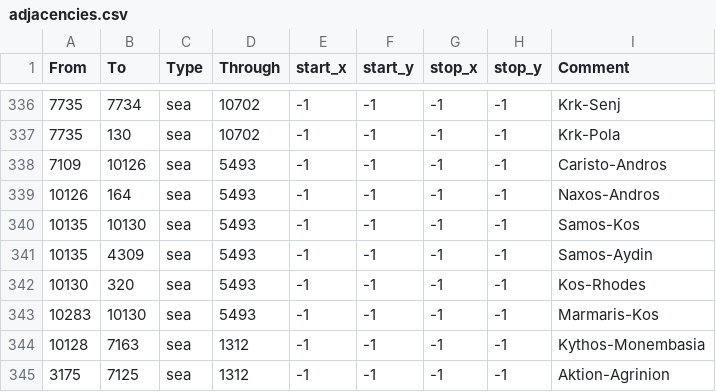
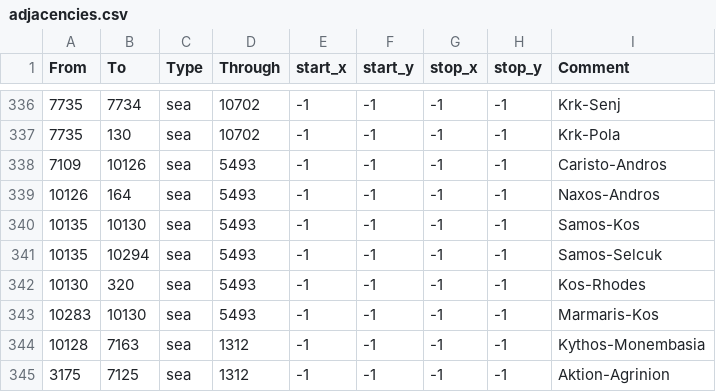
Before and after one commit to Amazonys/Atlas-Novum, a CSV file: map/adjacencies.csv, drawn as a sheet; only a part is shown, gaps mark what is left out.

```diff
--- a/map/adjacencies.csv
+++ b/map/adjacencies.csv
@@ -340,3 +340,3 @@
 10135;10130;sea;5493;-1;-1;-1;-1;Samos-Kos
-10135;4309;sea;5493;-1;-1;-1;-1;Samos-Aydin
+10135;10294;sea;5493;-1;-1;-1;-1;Samos-Selcuk
 10130;320;sea;5493;-1;-1;-1;-1;Kos-Rhodes
```
Also changed, not shown: map/definition.csv, 30 other files.
